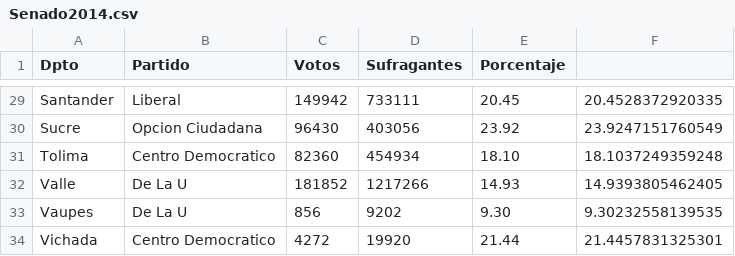
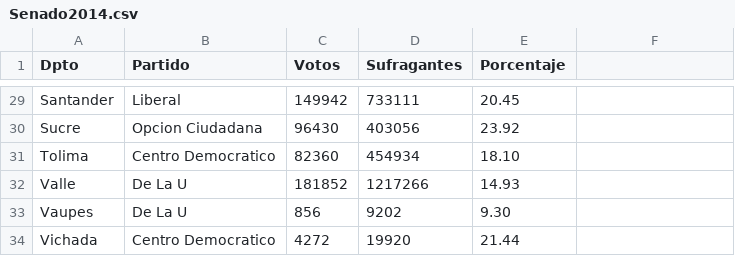
Before and after one commit to MiguelPerilla2233/Proyecto2, a CSV file: Senado2014.csv, drawn as a sheet; only a part is shown, gaps mark what is left out; the diff covers the shown part only; the diff names each change by its address in the sheet, - before the commit and + after, or states it on an @@ line.

```diff
--- a/Senado2014.csv
+++ b/Senado2014.csv
-F29: 20.4528372920335
+F29: (empty)
-F30: 23.9247151760549
+F30: (empty)
-F31: 18.1037249359248
+F31: (empty)
-F32: 14.9393805462405
+F32: (empty)
-F33: 9.30232558139535
+F33: (empty)
-F34: 21.4457831325301
+F34: (empty)
```
Also changed, not shown: 27 edited cells elsewhere in this file.
